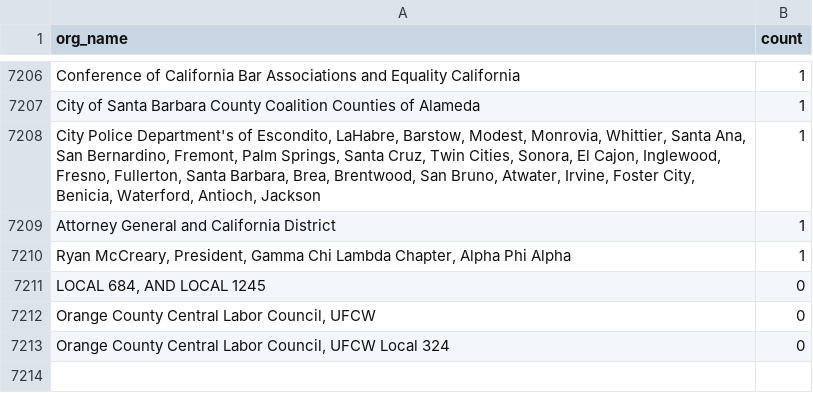
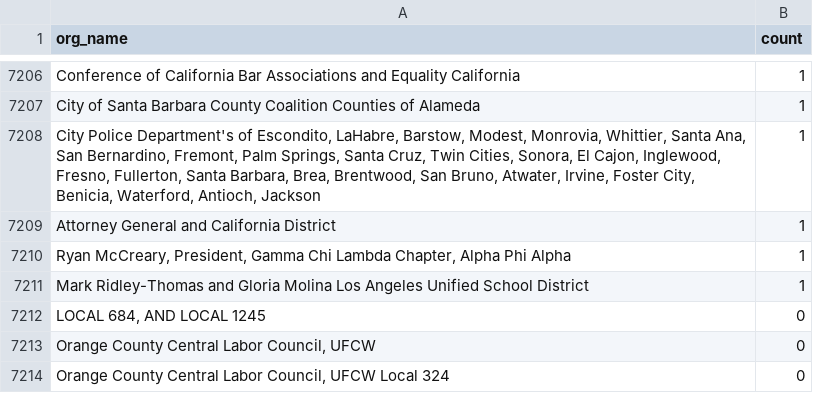
Before and after one commit to Nall-Group/california-groups-disambiguation, a CSV file: org_name_subsets_for_cleaning/org_names_conjoined.csv, drawn as a sheet; only a part is shown, gaps mark what is left out.

```diff
--- a/org_name_subsets_for_cleaning/org_names_conjoined.csv
+++ b/org_name_subsets_for_cleaning/org_names_conjoined.csv
@@ -7210,2 +7210,3 @@ Attorney General and California District,1
 "Ryan McCreary, President, Gamma Chi Lambda Chapter, Alpha Phi Alpha",1
+Mark Ridley-Thomas and Gloria Molina Los Angeles Unified School District,1
 "LOCAL 684, AND LOCAL 1245",0
```
Also changed, not shown: 3 other files.
